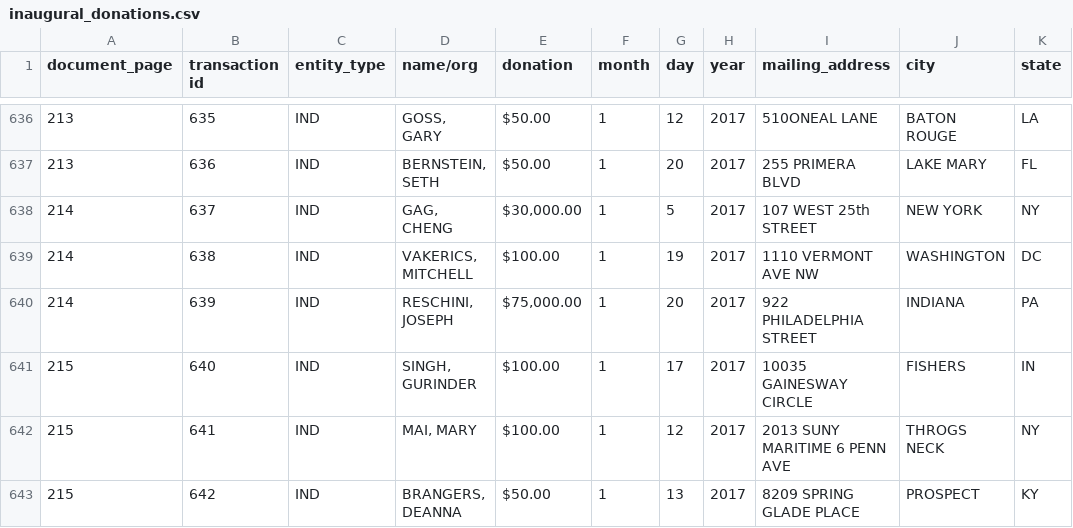
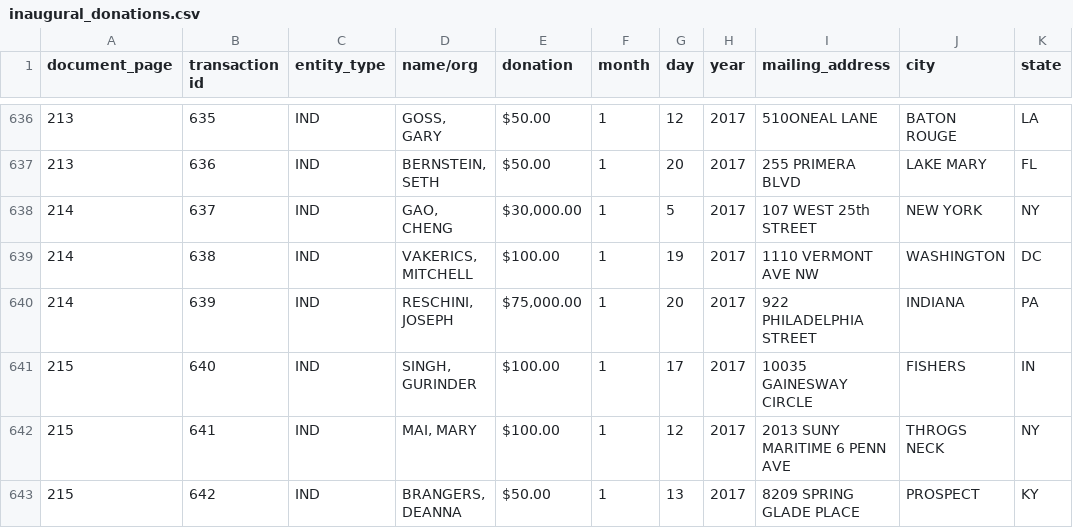
Before and after one commit to washingtonpost/data-inaugural-committee, a CSV file: inaugural_donations.csv, drawn as a sheet; only a part is shown, gaps mark what is left out; the diff names each change by its address in the sheet, - before the commit and + after, or states it on an @@ line.

Commit message:
Fix bad OCR of Cheng Gao, missing comma at end of file

```diff
--- a/inaugural_donations.csv
+++ b/inaugural_donations.csv
-D638 (name/org): GAG, CHENG
+D638 (name/org): GAO, CHENG
```
